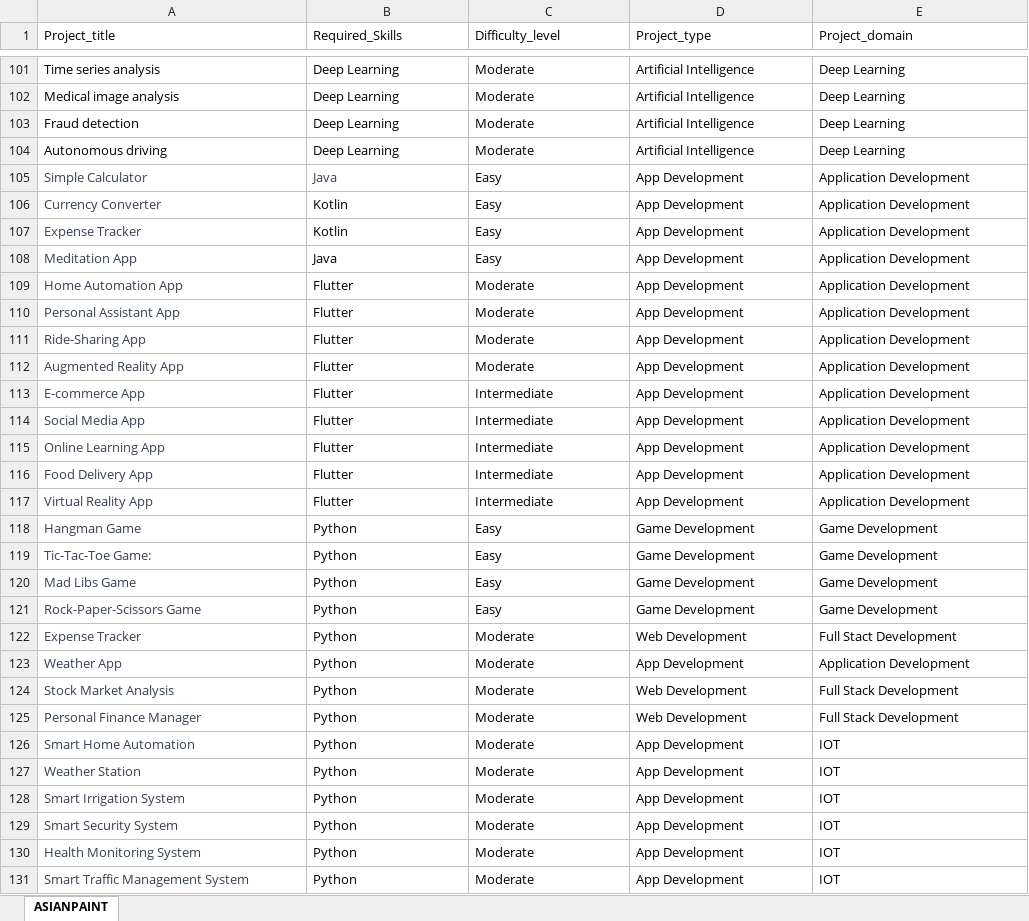
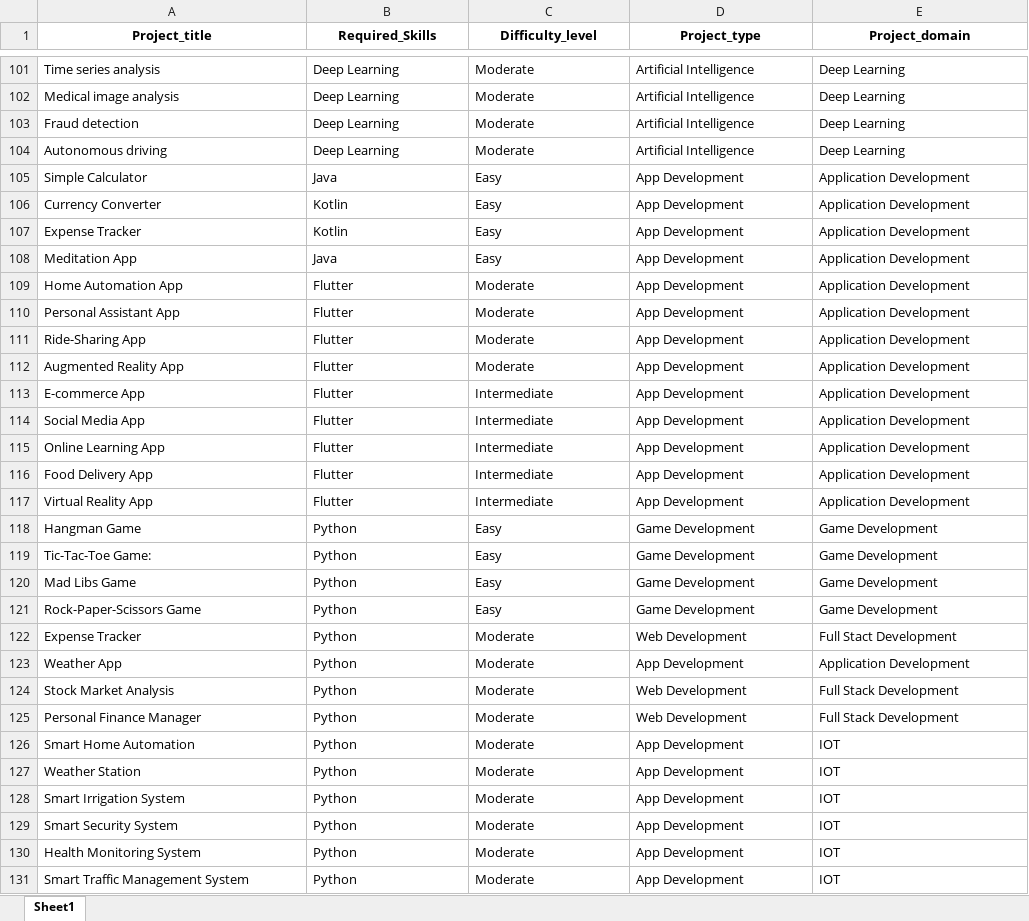
Before and after one commit to ImpetusTeamSIESGST/ProjectDetection, an Excel workbook: ASIANPAINT.xlsx, sheet Sheet1, drawn as a sheet; only a part is shown, gaps mark what is left out; values as stored, in another font and other column widths than the file's, no borders; the diff covers the shown part only; the diff names each change by its address in the sheet, - before the commit and + after, or states it on an @@ line.

```diff
--- a/ASIANPAINT.xlsx (sheet Sheet1)
+++ b/ASIANPAINT.xlsx (sheet Sheet1)
-sheet tab: ASIANPAINT
+sheet tab: Sheet1
@@ A1:E1 bold: off → on, alignment: left → center @@
-A105:B105 text colour: #374151
+A105:B105 text colour: black
-A106:A131 text colour: #374151
+A106:A131 text colour: black
```
Also changed, not shown: cell formats elsewhere in this sheet, 5 other files.
